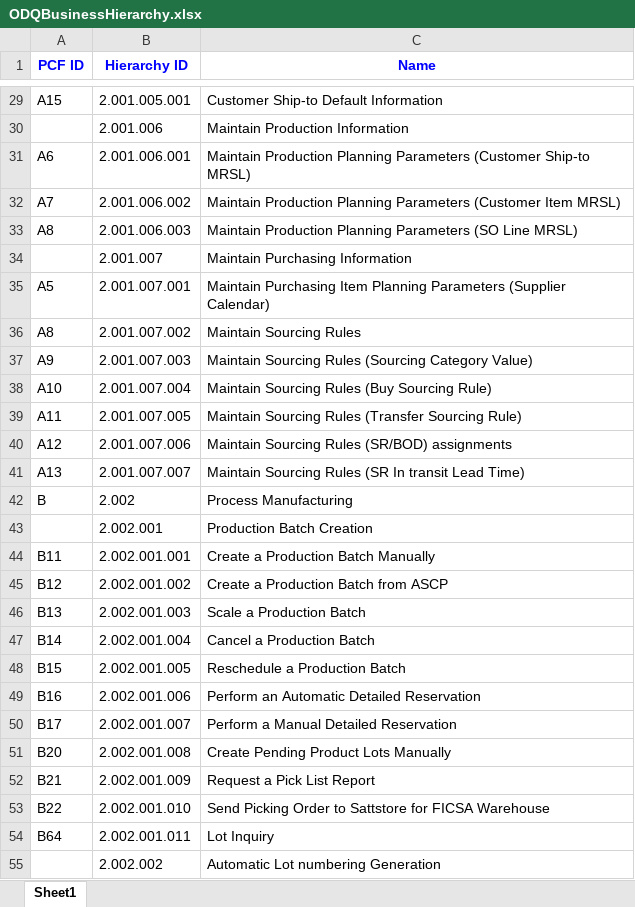
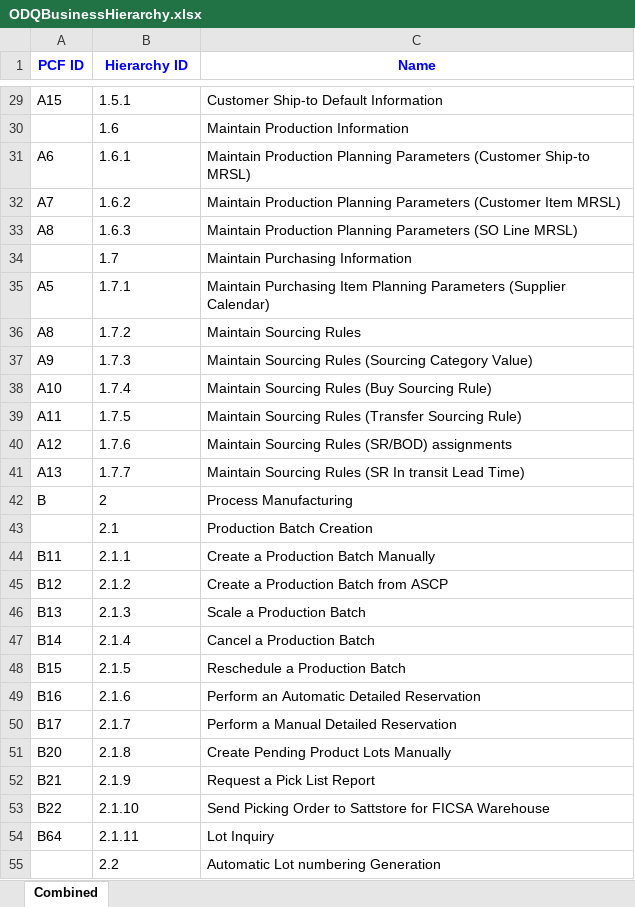
Before and after one commit to fchampreux/ODQ_Stairs, an Excel workbook: ODQBusinessHierarchy.xlsx, sheet Combined, drawn as a sheet; only a part is shown, gaps mark what is left out; values as stored, in another font and other column widths than the file's, no borders; the diff covers the shown part only; the diff names each change by its address in the sheet, - before the commit and + after, or states it on an @@ line.

Commit message:
Business Hierarchy export finalizing

```diff
--- a/ODQBusinessHierarchy.xlsx (sheet Combined)
+++ b/ODQBusinessHierarchy.xlsx (sheet Combined)
-sheet tab: Sheet1
+sheet tab: Combined
-B29 (Hierarchy ID): 2.001.005.001
+B29 (Hierarchy ID): 1.5.1
-B30 (Hierarchy ID): 2.001.006
+B30 (Hierarchy ID): 1.6
-B31 (Hierarchy ID): 2.001.006.001
+B31 (Hierarchy ID): 1.6.1
-B32 (Hierarchy ID): 2.001.006.002
+B32 (Hierarchy ID): 1.6.2
-B33 (Hierarchy ID): 2.001.006.003
+B33 (Hierarchy ID): 1.6.3
-B34 (Hierarchy ID): 2.001.007
+B34 (Hierarchy ID): 1.7
-B35 (Hierarchy ID): 2.001.007.001
+B35 (Hierarchy ID): 1.7.1
-B36 (Hierarchy ID): 2.001.007.002
+B36 (Hierarchy ID): 1.7.2
-B37 (Hierarchy ID): 2.001.007.003
+B37 (Hierarchy ID): 1.7.3
-B38 (Hierarchy ID): 2.001.007.004
+B38 (Hierarchy ID): 1.7.4
-B39 (Hierarchy ID): 2.001.007.005
+B39 (Hierarchy ID): 1.7.5
-B40 (Hierarchy ID): 2.001.007.006
+B40 (Hierarchy ID): 1.7.6
-B41 (Hierarchy ID): 2.001.007.007
+B41 (Hierarchy ID): 1.7.7
-B42 (Hierarchy ID): 2.002
+B42 (Hierarchy ID): 2
-B43 (Hierarchy ID): 2.002.001
+B43 (Hierarchy ID): 2.1
-B44 (Hierarchy ID): 2.002.001.001
+B44 (Hierarchy ID): 2.1.1
-B45 (Hierarchy ID): 2.002.001.002
+B45 (Hierarchy ID): 2.1.2
-B46 (Hierarchy ID): 2.002.001.003
+B46 (Hierarchy ID): 2.1.3
-B47 (Hierarchy ID): 2.002.001.004
+B47 (Hierarchy ID): 2.1.4
-B48 (Hierarchy ID): 2.002.001.005
+B48 (Hierarchy ID): 2.1.5
-B49 (Hierarchy ID): 2.002.001.006
+B49 (Hierarchy ID): 2.1.6
-B50 (Hierarchy ID): 2.002.001.007
+B50 (Hierarchy ID): 2.1.7
-B51 (Hierarchy ID): 2.002.001.008
+B51 (Hierarchy ID): 2.1.8
-B52 (Hierarchy ID): 2.002.001.009
+B52 (Hierarchy ID): 2.1.9
-B53 (Hierarchy ID): 2.002.001.010
+B53 (Hierarchy ID): 2.1.10
-B54 (Hierarchy ID): 2.002.001.011
+B54 (Hierarchy ID): 2.1.11
-B55 (Hierarchy ID): 2.002.002
+B55 (Hierarchy ID): 2.2
```
Also changed, not shown: 401 edited cells elsewhere in this sheet, 6 other files.
